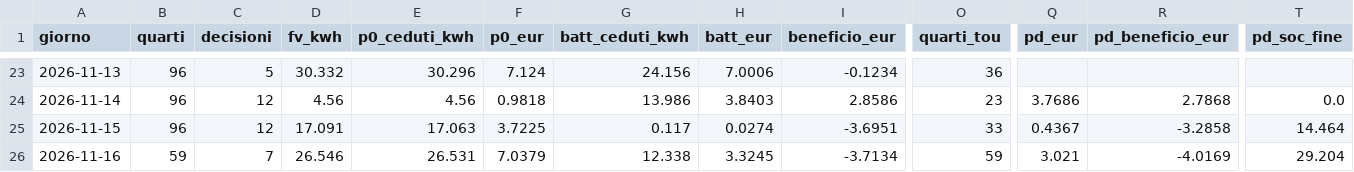
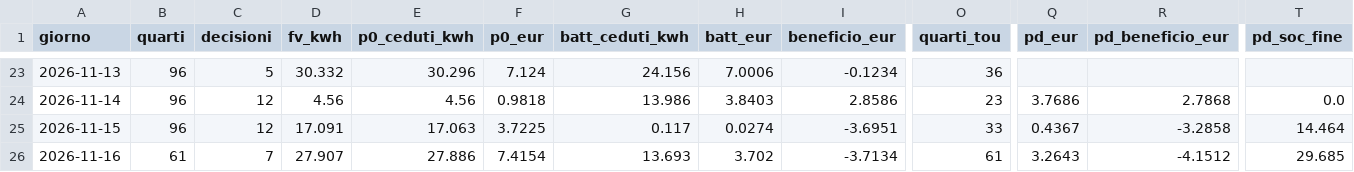
Before and after one commit to paolofontanacn-code/ems-dati, a CSV file: cessione/live/giornaliero.csv, drawn as a sheet; only a part is shown, gaps mark what is left out; the diff names each change by its address in the sheet, - before the commit and + after, or states it on an @@ line.

```diff
--- a/cessione/live/giornaliero.csv
+++ b/cessione/live/giornaliero.csv
-B26 (quarti): 59
+B26 (quarti): 61
-D26 (fv_kwh): 26.546
+D26 (fv_kwh): 27.907
-E26 (p0_ceduti_kwh): 26.531
+E26 (p0_ceduti_kwh): 27.886
-F26 (p0_eur): 7.0379
+F26 (p0_eur): 7.4154
-G26 (batt_ceduti_kwh): 12.338
+G26 (batt_ceduti_kwh): 13.693
-H26 (batt_eur): 3.3245
+H26 (batt_eur): 3.702
-O26 (quarti_tou): 59
+O26 (quarti_tou): 61
-Q26 (pd_eur): 3.021
+Q26 (pd_eur): 3.2643
-R26 (pd_beneficio_eur): -4.0169
+R26 (pd_beneficio_eur): -4.1512
-T26 (pd_soc_fine): 29.204
+T26 (pd_soc_fine): 29.685
```
Also changed, not shown: pannello/diagnosi_rete.csv, pannello/oggi.csv, 13 other files.
